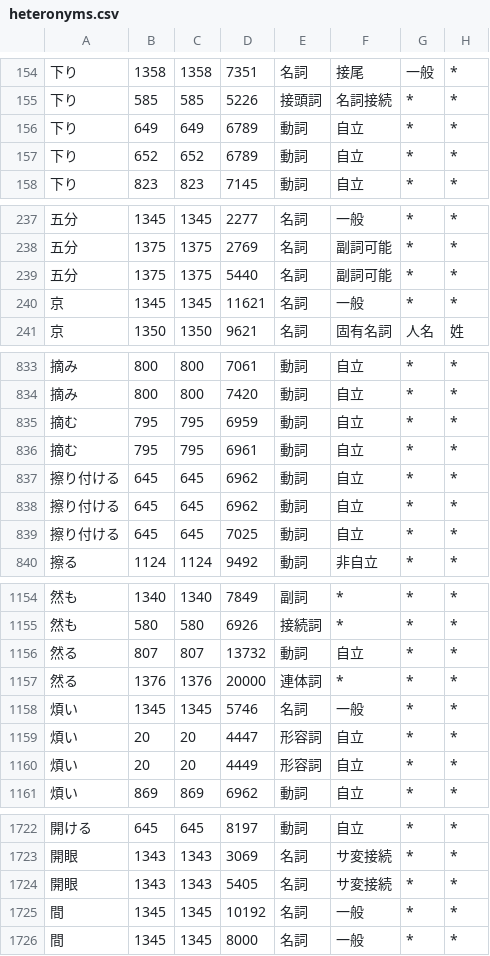
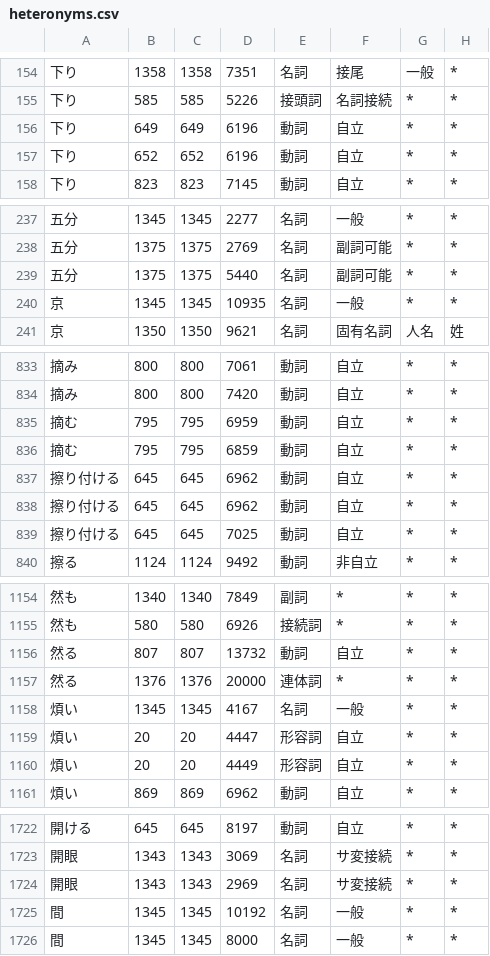
Before and after one commit to o24s/haqumei, a CSV file: haqumei/dictionary/heteronyms.csv, drawn as a sheet; only a part is shown, gaps mark what is left out; the diff names each change by its address in the sheet, - before the commit and + after, or states it on an @@ line.

Commit message:
fix(dictionary): 42 エントリのコストを直し、総力戦 と 津軽三味線 を足す
いずれもカナ正解付きコーパスを対照に、その表層形を含む文をすべて見たうえで
下げてよい範囲に収めている。

コストを動かしたのは 42 表層形で、的 マト / 供 トモ / 凸凹 デコボコ / 園 ソノ /
謀反 ムホン / 度々 タビタビ / 摘む ツム / 煎る イル / 蒸す ムス などが挙げられる。
母家 は 8679 で 母 + 家 に負けて ハハカ、鍛冶場 は 8864 で 鍛冶 (タンヤ) + 場 に
負けて タンヤジョー になっていたので、分割に勝てるところまで下げた。
下り オリ と 乏し トボシ は活用形ごとにエントリがあるので両方を動かしている。

エントリを足したのは 2 件である。総力戦 はエントリが無く 総 (接頭詞) + 力戦 に
割れて ソーリキセン になっていた。津軽三味線 は連濁形のエントリが無く
ツガルシャミセン になっていた。コストとアクセントは、同じ形の 白兵戦 5746 0/6 と
口三味線 5746 3/6 に倣っている。

```diff
--- a/haqumei/dictionary/heteronyms.csv
+++ b/haqumei/dictionary/heteronyms.csv
-D156:D157: 6789
+D156:D157: 6196
-D240: 11621
+D240: 10935
-D836: 6961
+D836: 6859
-D1158: 5746
+D1158: 4167
-D1724: 5405
+D1724: 2969
```
